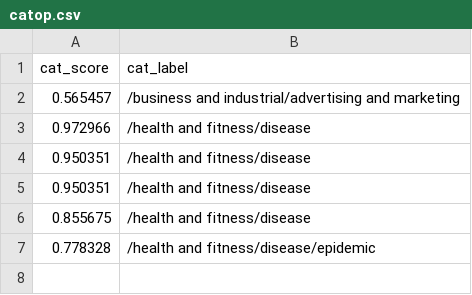
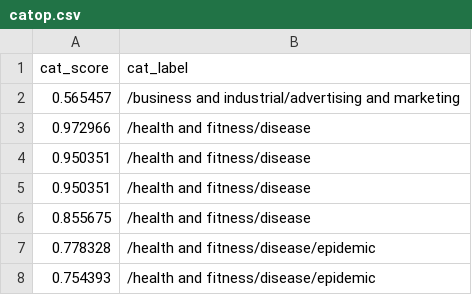
Before and after one commit to Zephyrs3/Sentiment_analysis, a CSV file: catop.csv, drawn as a sheet; the diff names each change by its address in the sheet, - before the commit and + after, or states it on an @@ line.

Commit message:
Updated

```diff
--- a/catop.csv
+++ b/catop.csv
+row 8: 0.754393 | /health and fitness/disease/epidemic
```
